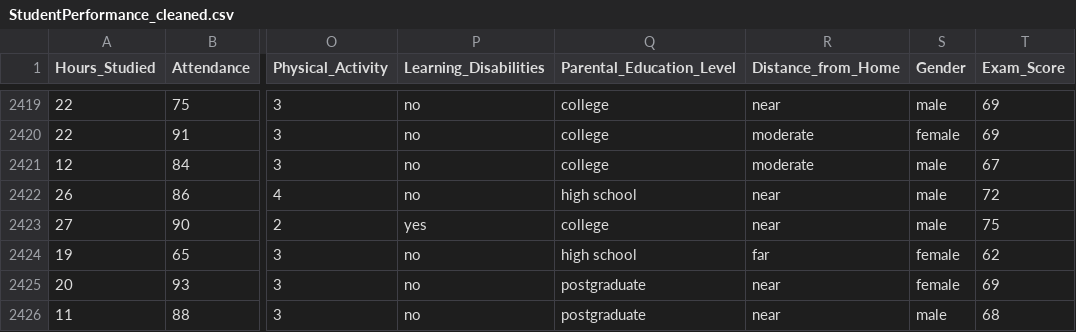
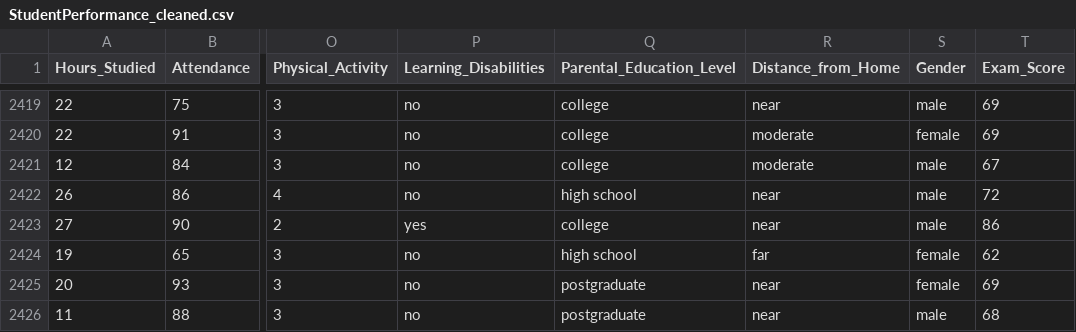
Before and after one commit to Dtuan2624/StudentExamAnalysis, a CSV file: data/processed/StudentPerformance_cleaned.csv, drawn as a sheet; only a part is shown, gaps mark what is left out; the diff covers the shown part only; the diff names each change by its address in the sheet, - before the commit and + after, or states it on an @@ line.

```diff
--- a/data/processed/StudentPerformance_cleaned.csv
+++ b/data/processed/StudentPerformance_cleaned.csv
-T2423 (Exam_Score): 75
+T2423 (Exam_Score): 86
```
Also changed, not shown: 103 edited cells elsewhere in this file, 22 other files.
